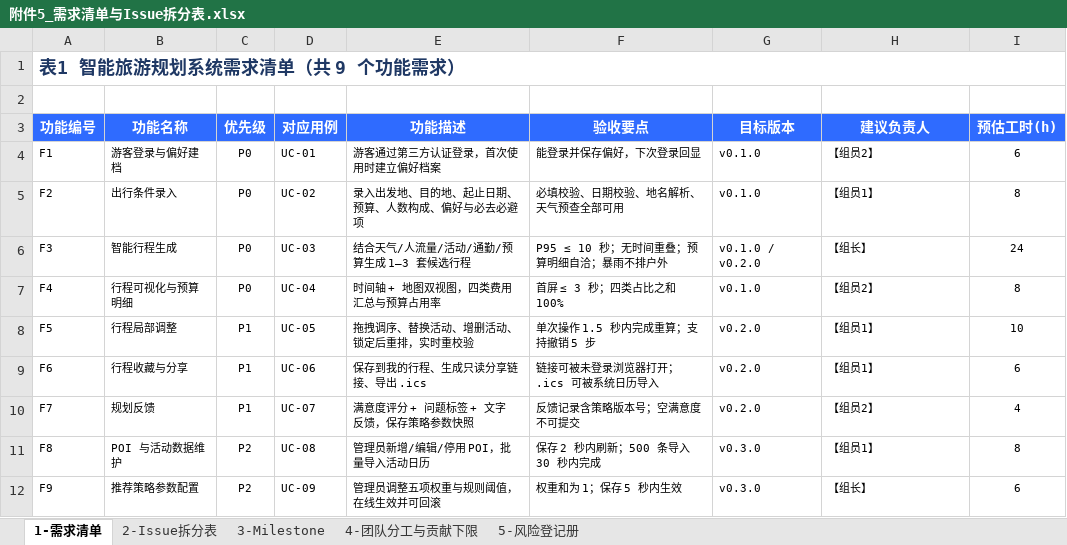
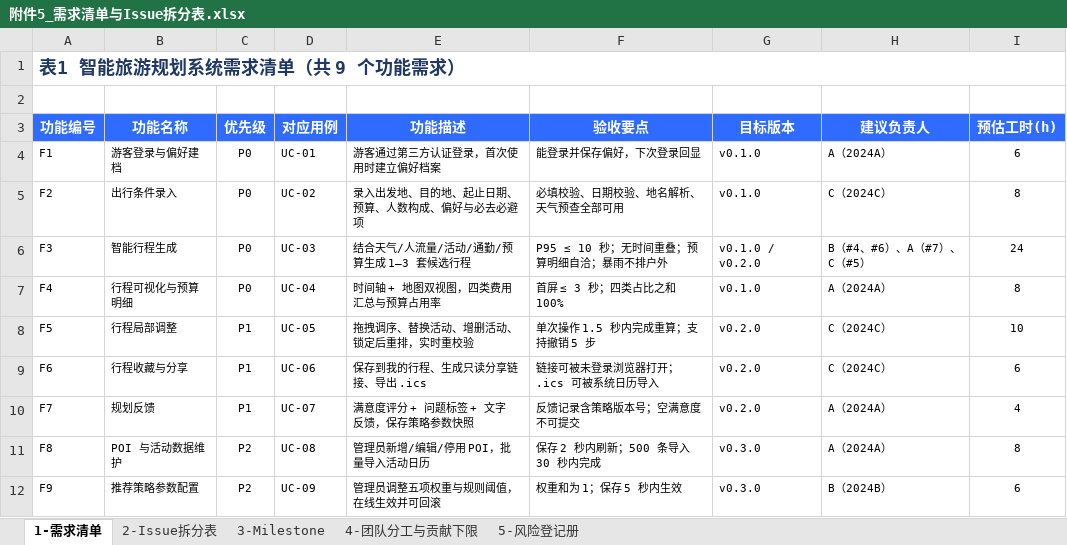
Before and after one commit to encoY3332333/transparent-umbrella, an Excel workbook: docs/附件5_需求清单与Issue拆分表.xlsx, sheet 1-需求清单, drawn as a sheet; values as stored, in another font and other column widths than the file's, no borders; the diff names each change by its address in the sheet, - before the commit and + after, or states it on an @@ line.

```diff
--- a/docs/附件5_需求清单与Issue拆分表.xlsx (sheet 1-需求清单)
+++ b/docs/附件5_需求清单与Issue拆分表.xlsx (sheet 1-需求清单)
-H4 (建议负责人): 【组员2】
+H4 (建议负责人): A（2024A）
-H5 (建议负责人): 【组员1】
+H5 (建议负责人): C（2024C）
-H6 (建议负责人): 【组长】
+H6 (建议负责人): B（#4、#6）、A（#7）、C（#5）
-H7 (建议负责人): 【组员2】
+H7 (建议负责人): A（2024A）
-H8:H9 (建议负责人): 【组员1】
+H8:H9 (建议负责人): C（2024C）
-H10 (建议负责人): 【组员2】
+H10 (建议负责人): A（2024A）
-H11 (建议负责人): 【组员1】
+H11 (建议负责人): A（2024A）
-H12 (建议负责人): 【组长】
+H12 (建议负责人): B（2024B）
```
Also changed, not shown: sheet 2-Issue拆分表, sheet 4-团队分工与贡献下限, sheet 5-风险登记册, 12 other files.
